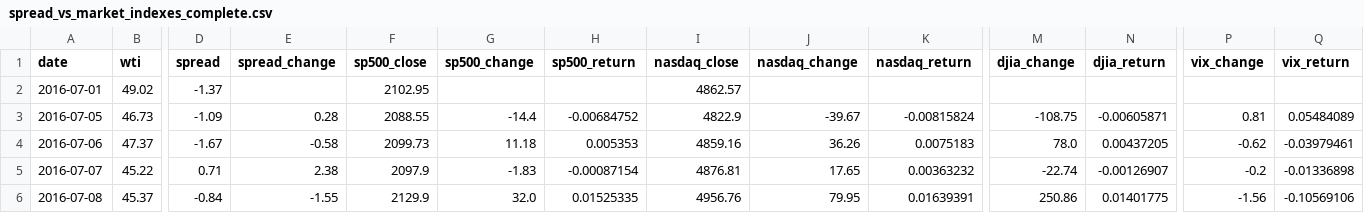
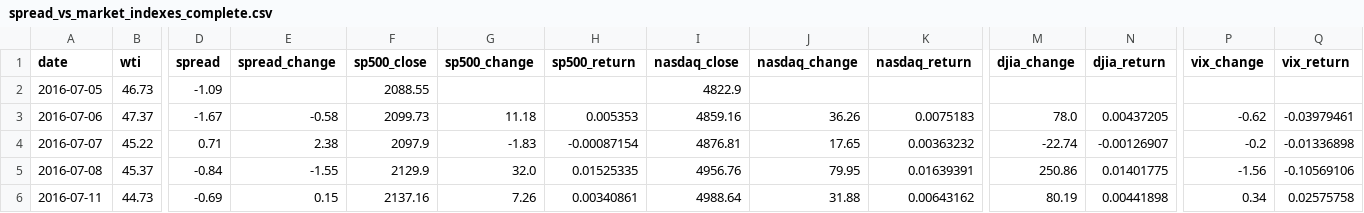
Before and after one commit to ha101/spread, a CSV file: spread_vs_market_indexes_complete.csv, drawn as a sheet; only a part is shown, gaps mark what is left out; the shorter side is filled out with more unchanged rows; removed rows and columns are numbered as before the commit, all else as after; rows hold the shown columns only; the diff names each change by its address in the sheet, - before the commit and + after, or states it on an @@ line.

```diff
--- a/spread_vs_market_indexes_complete.csv
+++ b/spread_vs_market_indexes_complete.csv
-row 2: 2016-07-01 | 49.02 | -1.37 |  | 2102.95 |  |  | 4862.57
-E2 (spread_change): 0.28
+E2 (spread_change): (empty)
-G2 (sp500_change): -14.4
+G2 (sp500_change): (empty)
-H2 (sp500_return): -0.00684752
+H2 (sp500_return): (empty)
-J2 (nasdaq_change): -39.67
+J2 (nasdaq_change): (empty)
-K2 (nasdaq_return): -0.00815824
+K2 (nasdaq_return): (empty)
-M2 (djia_change): -108.75
+M2 (djia_change): (empty)
-N2 (djia_return): -0.00605871
+N2 (djia_return): (empty)
-P2 (vix_change): 0.81
+P2 (vix_change): (empty)
-Q2 (vix_return): 0.05484089
+Q2 (vix_return): (empty)
```
Also changed, not shown: futures_cache/BZU26_hourly.csv, futures_cache/BZV26_hourly.csv, 34 other files.
